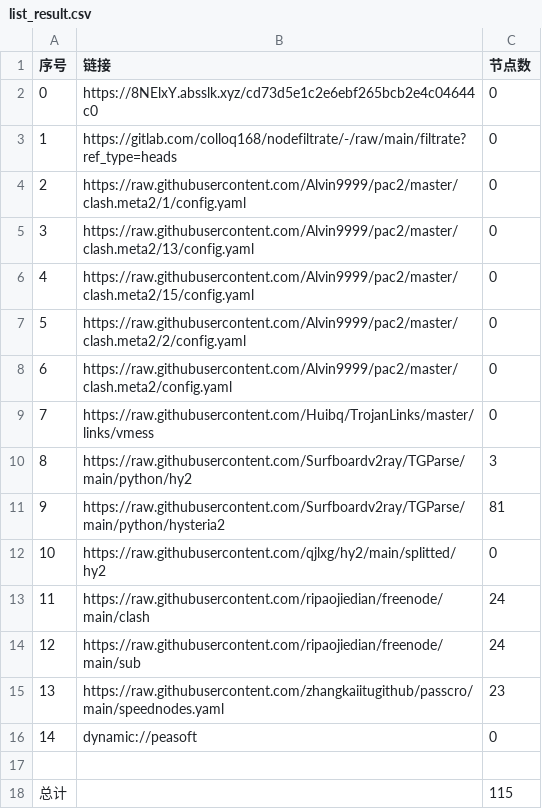
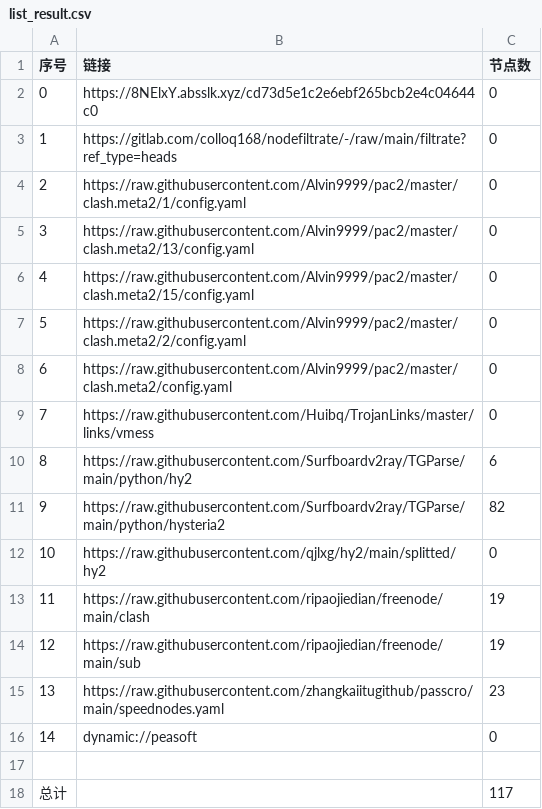
Before and after one commit to xiao99qiao/NoMoreWalls, a CSV file: list_result.csv, drawn as a sheet.

```diff
--- a/list_result.csv
+++ b/list_result.csv
@@ -9,7 +9,7 @@
 7,https://raw.githubusercontent.com/Huibq/TrojanLinks/master/links/vmess,0
-8,https://raw.githubusercontent.com/Surfboardv2ray/TGParse/main/python/hy2,3
-9,https://raw.githubusercontent.com/Surfboardv2ray/TGParse/main/python/hysteria2,81
+8,https://raw.githubusercontent.com/Surfboardv2ray/TGParse/main/python/hy2,6
+9,https://raw.githubusercontent.com/Surfboardv2ray/TGParse/main/python/hysteria2,82
 10,https://raw.githubusercontent.com/qjlxg/hy2/main/splitted/hy2,0
-11,https://raw.githubusercontent.com/ripaojiedian/freenode/main/clash,24
-12,https://raw.githubusercontent.com/ripaojiedian/freenode/main/sub,24
+11,https://raw.githubusercontent.com/ripaojiedian/freenode/main/clash,19
+12,https://raw.githubusercontent.com/ripaojiedian/freenode/main/sub,19
 13,https://raw.githubusercontent.com/zhangkaiitugithub/passcro/main/speednodes.yaml,23
@@ -17,2 +17,2 @@
 
-总计,,115
+总计,,117
```
Also changed, not shown: 15 other files.
